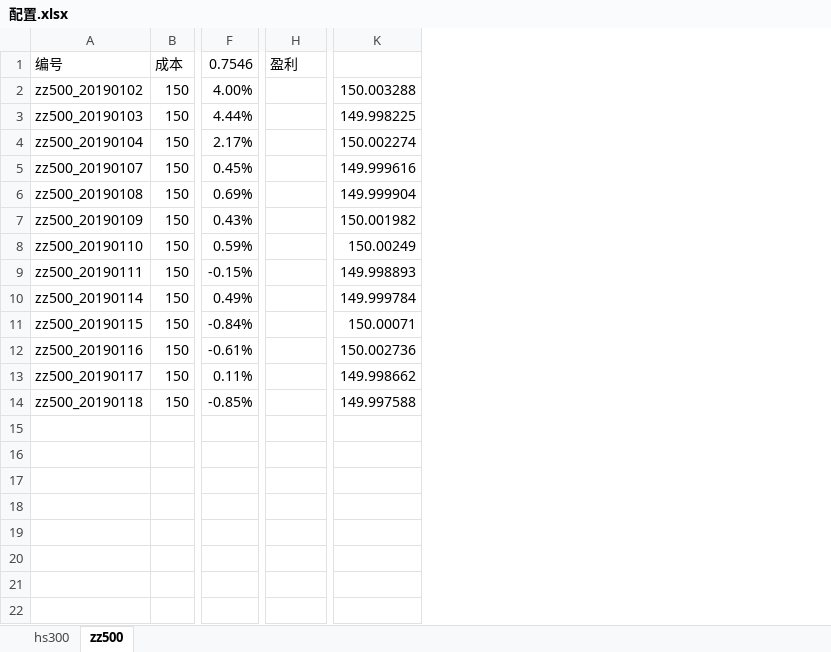
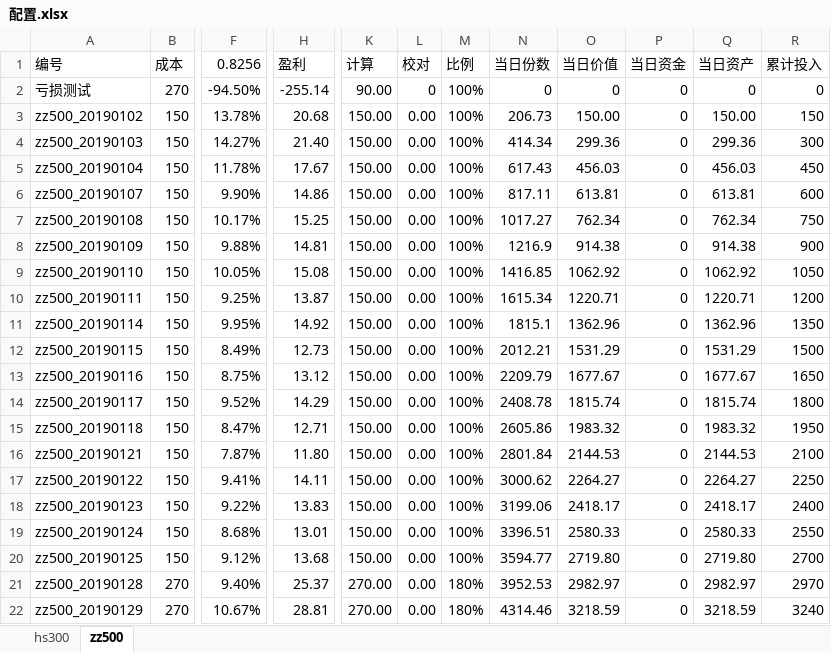
Before and after one commit to husky8/cccode, an Excel workbook: invest/配置.xlsx, sheet zz500, drawn as a sheet; only a part is shown, gaps mark what is left out; values as stored, in another font and other column widths than the file's, no borders; conditional formats not drawn; removed rows and columns are numbered as before the commit, all else as after; rows hold the shown columns only; the diff covers the shown part only; the diff names each change by its address in the sheet, - before the commit and + after, or states it on an @@ line.

```diff
--- a/invest/配置.xlsx (sheet zz500)
+++ b/invest/配置.xlsx (sheet zz500)
-column F (0.7546), rows 2-14: 4.00% | 4.44% | 2.17% | 0.45% | 0.69% | 0.43% | 0.59% | -0.15% | 0.49% | -0.84% | -0.61% | 0.11% | -0.85%
+column F (0.8256), rows 3-15: 13.78% | 14.27% | 11.78% | 9.90% | 10.17% | 9.88% | 10.05% | 9.25% | 9.95% | 8.49% | 8.75% | 9.52% | 8.47%
-column K, rows 2-14: 150.003288 | 149.998225 | 150.002274 | 149.999616 | 149.999904 | 150.001982 | 150.00249 | 149.998893 | 149.999784 | 150.00071 | 150.002736 | 149.998662 | 149.997588
+column K (计算), rows 3-15: all 150.00
+column L (校对), rows 3-15: all 0.00
+column M (比例), rows 3-15: all 100%
+column N (当日份数), rows 3-15: 206.73 | 414.34 | 617.43 | 817.11 | 1017.27 | 1216.9 | 1416.85 | 1615.34 | 1815.1 | 2012.21 | 2209.79 | 2408.78 | 2605.86
+column O (当日价值), rows 3-15: 150.00 | 299.36 | 456.03 | 613.81 | 762.34 | 914.38 | 1062.92 | 1220.71 | 1362.96 | 1531.29 | 1677.67 | 1815.74 | 1983.32
+column P (当日资金), rows 3-15: all 0
+column Q (当日资产), rows 3-15: 150.00 | 299.36 | 456.03 | 613.81 | 762.34 | 914.38 | 1062.92 | 1220.71 | 1362.96 | 1531.29 | 1677.67 | 1815.74 | 1983.32
+column R (累计投入), rows 3-15: 150 | 300 | 450 | 600 | 750 | 900 | 1050 | 1200 | 1350 | 1500 | 1650 | 1800 | 1950
+row 2: 亏损测试 | 270 | -94.50% | -255.14 | 90.00 | 0 | 100% | 0 | 0 | 0 | 0 | 0
-H3 (盈利): (empty)
+H3 (盈利): 20.68
-H4 (盈利): (empty)
+H4 (盈利): 21.40
-H5 (盈利): (empty)
+H5 (盈利): 17.67
-H6 (盈利): (empty)
+H6 (盈利): 14.86
-H7 (盈利): (empty)
+H7 (盈利): 15.25
-H8 (盈利): (empty)
+H8 (盈利): 14.81
-H9 (盈利): (empty)
+H9 (盈利): 15.08
-H10 (盈利): (empty)
+H10 (盈利): 13.87
-H11 (盈利): (empty)
+H11 (盈利): 14.92
-H12 (盈利): (empty)
+H12 (盈利): 12.73
-H13 (盈利): (empty)
+H13 (盈利): 13.12
-H14 (盈利): (empty)
+H14 (盈利): 14.29
-H15 (盈利): (empty)
+H15 (盈利): 12.71
+row 16: zz500_20190121 | 150 | 7.87% | 11.80 | 150.00 | 0.00 | 100% | 2801.84 | 2144.53 | 0 | 2144.53 | 2100
+row 17: zz500_20190122 | 150 | 9.41% | 14.11 | 150.00 | 0.00 | 100% | 3000.62 | 2264.27 | 0 | 2264.27 | 2250
+row 18: zz500_20190123 | 150 | 9.22% | 13.83 | 150.00 | 0.00 | 100% | 3199.06 | 2418.17 | 0 | 2418.17 | 2400
+row 19: zz500_20190124 | 150 | 8.68% | 13.01 | 150.00 | 0.00 | 100% | 3396.51 | 2580.33 | 0 | 2580.33 | 2550
+row 20: zz500_20190125 | 150 | 9.12% | 13.68 | 150.00 | 0.00 | 100% | 3594.77 | 2719.80 | 0 | 2719.80 | 2700
+row 21: zz500_20190128 | 270 | 9.40% | 25.37 | 270.00 | 0.00 | 180% | 3952.53 | 2982.97 | 0 | 2982.97 | 2970
+row 22: zz500_20190129 | 270 | 10.67% | 28.81 | 270.00 | 0.00 | 180% | 4314.46 | 3218.59 | 0 | 3218.59 | 3240
```
Also changed, not shown: 8 added rows elsewhere in this sheet, sheet hs300, formulas that keep their value, 2 other files.
